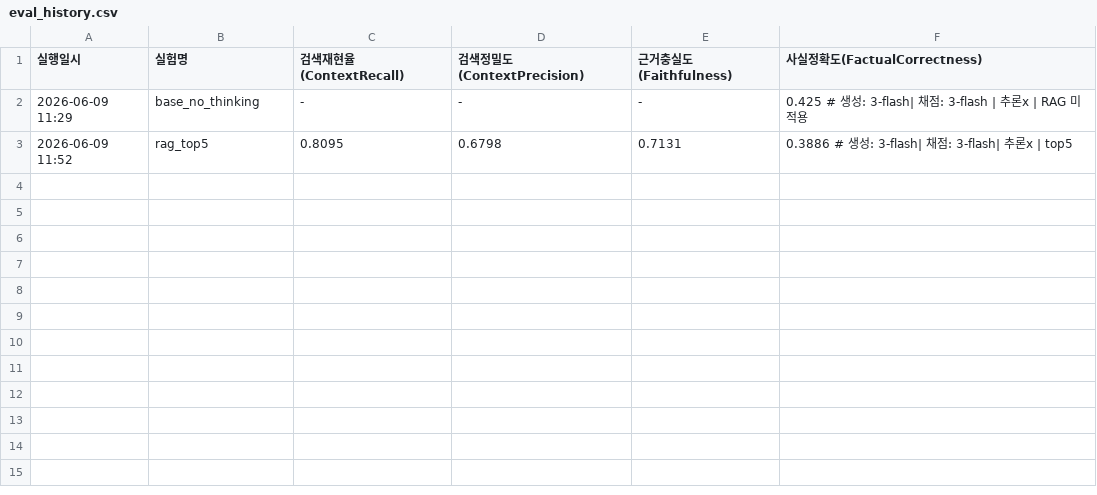
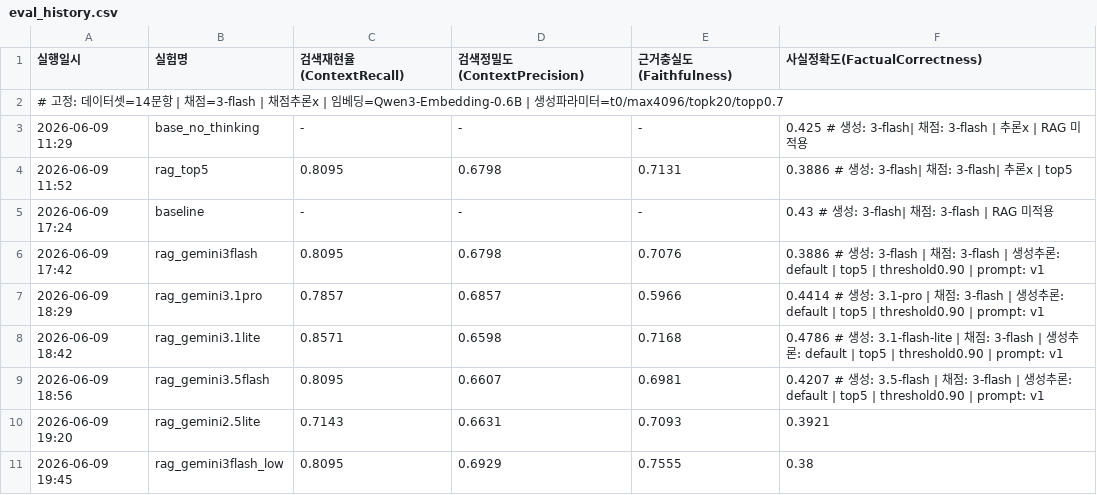
Before and after one commit to GCU-PProject/AI, a CSV file: data/eval_results/eval_history.csv, drawn as a sheet.

```diff
--- a/data/eval_results/eval_history.csv
+++ b/data/eval_results/eval_history.csv
@@ -1,3 +1,11 @@
 실행일시,실험명,검색재현율(ContextRecall),검색정밀도(ContextPrecision),근거충실도(Faithfulness),사실정확도(FactualCorrectness)
+# 고정: 데이터셋=14문항 | 채점=3-flash | 채점추론x | 임베딩=Qwen3-Embedding-0.6B | 생성파라미터=t0/max4096/topk20/topp0.7,,,,,
 2026-06-09 11:29,base_no_thinking,-,-,-,0.425 # 생성: 3-flash| 채점: 3-flash | 추론x | RAG 미적용
 2026-06-09 11:52,rag_top5,0.8095,0.6798,0.7131,0.3886 # 생성: 3-flash| 채점: 3-flash| 추론x | top5
+2026-06-09 17:24,baseline,-,-,-,0.43 # 생성: 3-flash| 채점: 3-flash | RAG 미적용
+2026-06-09 17:42,rag_gemini3flash,0.8095,0.6798,0.7076,0.3886 # 생성: 3-flash | 채점: 3-flash | 생성추론: default | top5 | threshold0.90 | prompt: v1
+2026-06-09 18:29,rag_gemini3.1pro,0.7857,0.6857,0.5966,0.4414 # 생성: 3.1-pro | 채점: 3-flash | 생성추론: default | top5 | threshold0.90 | prompt: v1
+2026-06-09 18:42,rag_gemini3.1lite,0.8571,0.6598,0.7168,0.4786 # 생성: 3.1-flash-lite | 채점: 3-flash | 생성추론: default | top5 | threshold0.90 | prompt: v1
+2026-06-09 18:56,rag_gemini3.5flash,0.8095,0.6607,0.6981,0.4207 # 생성: 3.5-flash | 채점: 3-flash | 생성추론: default | top5 | threshold0.90 | prompt: v1
+2026-06-09 19:20,rag_gemini2.5lite,0.7143,0.6631,0.7093,0.3921
+2026-06-09 19:45,rag_gemini3flash_low,0.8095,0.6929,0.7555,0.38
```
Also changed, not shown: data/eval_results/latency_history.csv, 4 other files.
